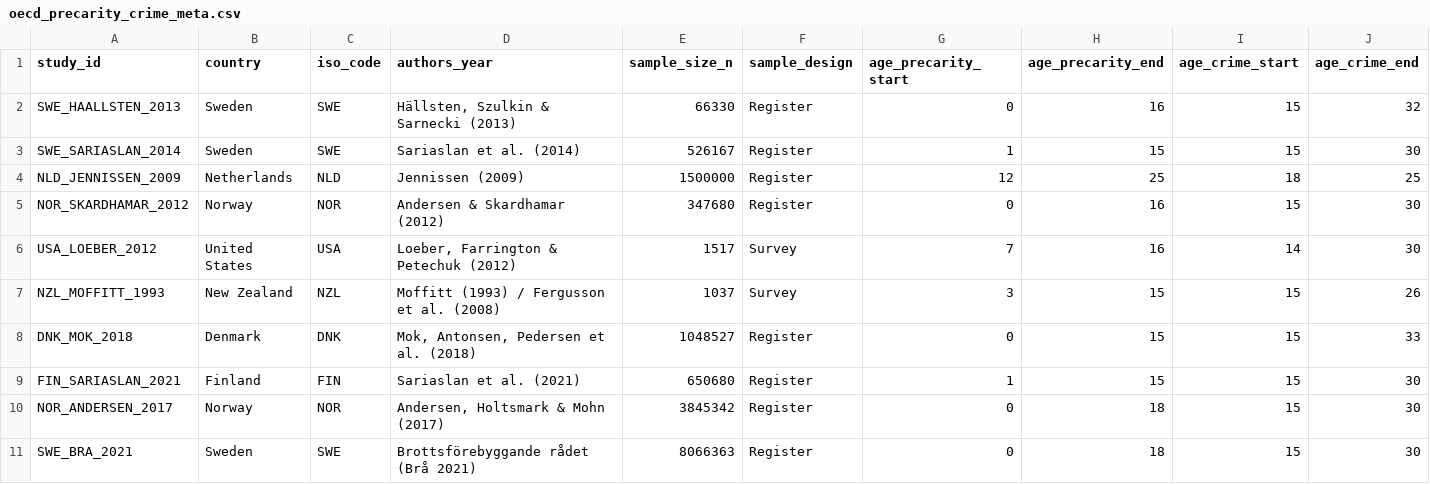
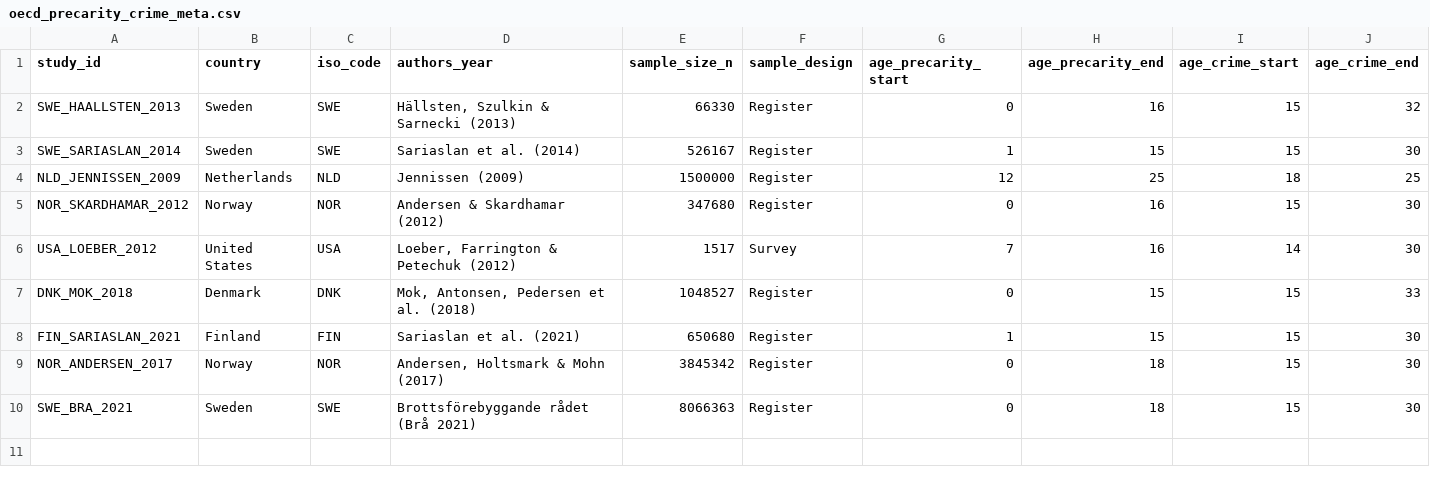
Before and after one commit to visualDemographics/bka-report, a CSV file: datasets/oecd_precarity_crime_meta.csv, drawn as a sheet; only a part is shown; rows hold the shown columns only; the diff names each change by its address in the sheet, - before the commit and + after, or states it on an @@ line.

```diff
--- a/datasets/oecd_precarity_crime_meta.csv
+++ b/datasets/oecd_precarity_crime_meta.csv
-row 7: NZL_MOFFITT_1993 | New Zealand | NZL | Moffitt (1993) / Fergusson et al. (2008) | 1037 | Survey | 3 | 15 | 15 | 26
```
Also changed, not shown: datasets/literature_empirical_benchmarks.csv, rawdata/MANIFEST.csv, 26 other files.
